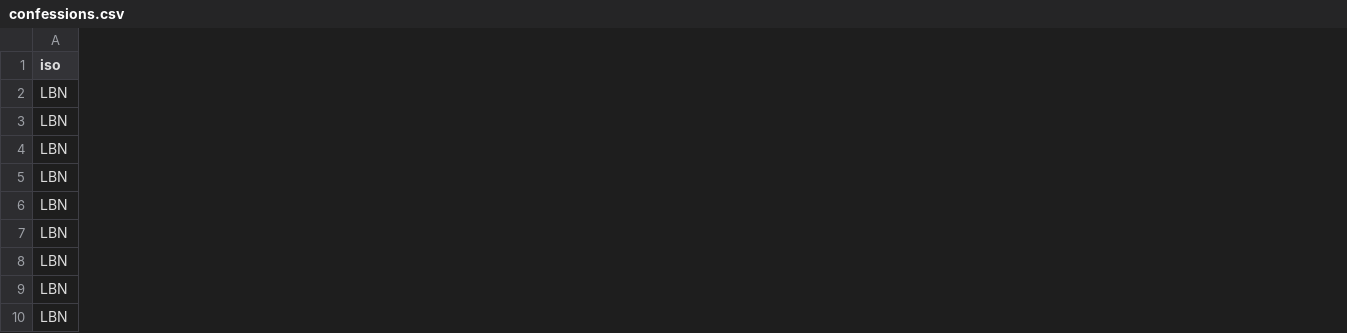
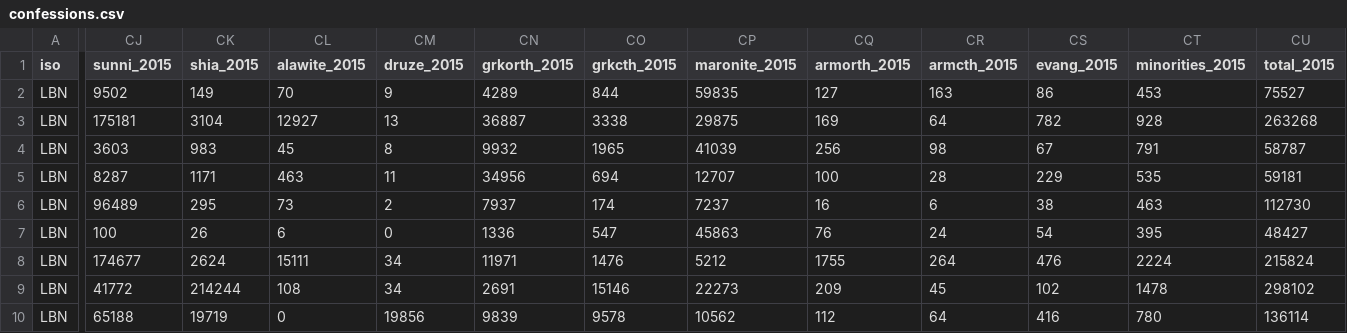
Before and after one commit to ladeleb/platform, a CSV file: app/data/confessions/confessions.csv, drawn as a sheet; only a part is shown, gaps mark what is left out; the diff covers the shown part only; the diff names each change by its address in the sheet, - before the commit and + after, or states it on an @@ line.

Commit message:
add conf data

```diff
--- a/app/data/confessions/confessions.csv
+++ b/app/data/confessions/confessions.csv
+column CJ (sunni_2015), rows 2-10: 9502 | 175181 | 3603 | 8287 | 96489 | 100 | 174677 | 41772 | 65188
+column CK (shia_2015), rows 2-10: 149 | 3104 | 983 | 1171 | 295 | 26 | 2624 | 214244 | 19719
+column CL (alawite_2015), rows 2-10: 70 | 12927 | 45 | 463 | 73 | 6 | 15111 | 108 | 0
+column CM (druze_2015), rows 2-10: 9 | 13 | 8 | 11 | 2 | 0 | 34 | 34 | 19856
+column CN (grkorth_2015), rows 2-10: 4289 | 36887 | 9932 | 34956 | 7937 | 1336 | 11971 | 2691 | 9839
+column CO (grkcth_2015), rows 2-10: 844 | 3338 | 1965 | 694 | 174 | 547 | 1476 | 15146 | 9578
+column CP (maronite_2015), rows 2-10: 59835 | 29875 | 41039 | 12707 | 7237 | 45863 | 5212 | 22273 | 10562
+column CQ (armorth_2015), rows 2-10: 127 | 169 | 256 | 100 | 16 | 76 | 1755 | 209 | 112
+column CR (armcth_2015), rows 2-10: 163 | 64 | 98 | 28 | 6 | 24 | 264 | 45 | 64
+column CS (evang_2015), rows 2-10: 86 | 782 | 67 | 229 | 38 | 54 | 476 | 102 | 416
+column CT (minorities_2015), rows 2-10: 453 | 928 | 791 | 535 | 463 | 395 | 2224 | 1478 | 780
+column CU (total_2015), rows 2-10: 75527 | 263268 | 58787 | 59181 | 112730 | 48427 | 215824 | 298102 | 136114
```
Also changed, not shown: 11 added columns elsewhere in this file, data/confessions/confessions.csv, 6 other files.
